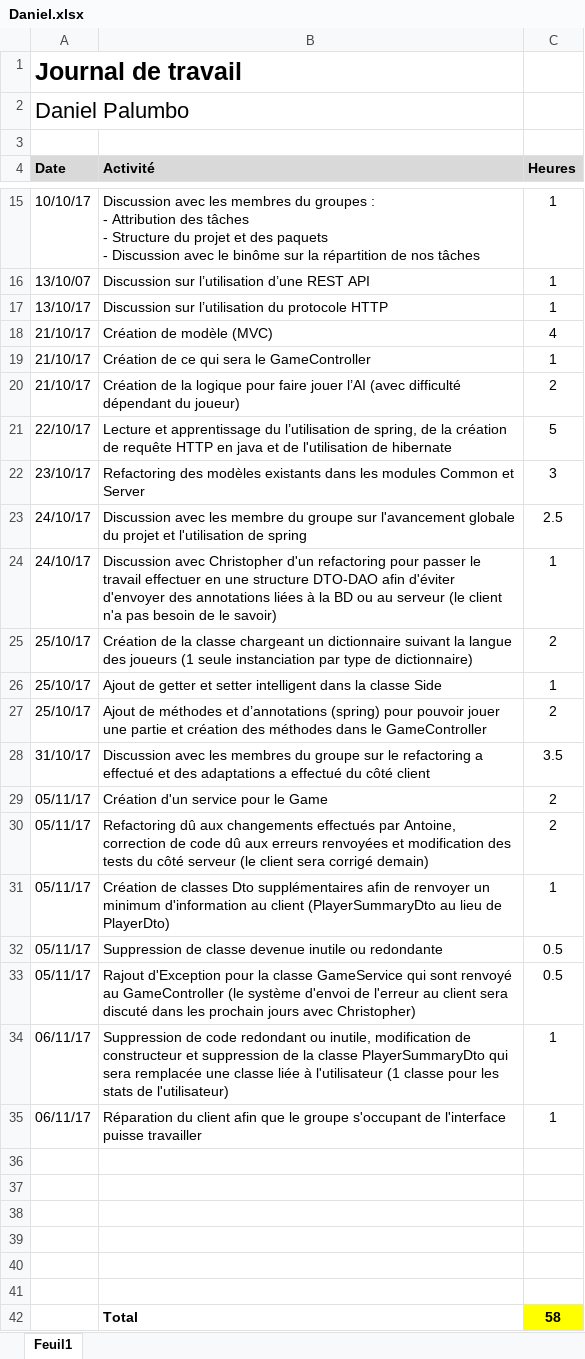
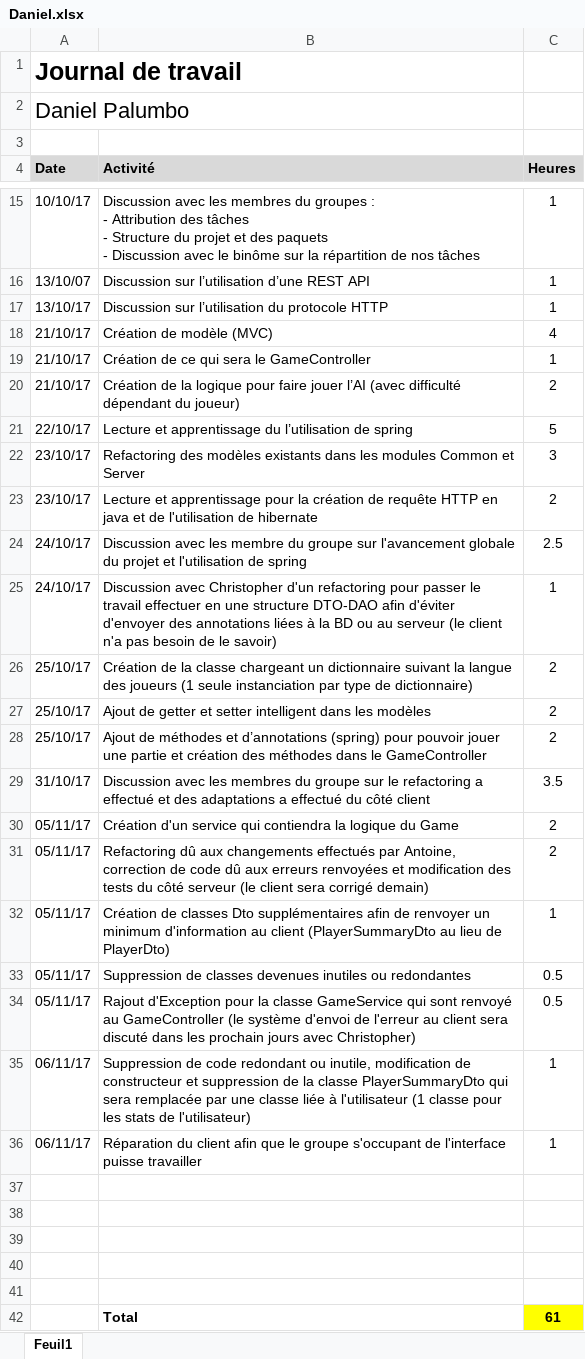
Before and after one commit to c-meier/HEIG-2017-PDG-WORDOFF, an Excel workbook: Journaux_de_travail/Daniel.xlsx, sheet Feuil1, drawn as a sheet; only a part is shown, gaps mark what is left out; values as stored, in another font and other column widths than the file's, no borders; removed rows and columns are numbered as before the commit, all else as after; the diff names each change by its address in the sheet, - before the commit and + after, or states it on an @@ line.

Commit message:
update my work diary

```diff
--- a/Journaux_de_travail/Daniel.xlsx (sheet Feuil1)
+++ b/Journaux_de_travail/Daniel.xlsx (sheet Feuil1)
-B21 (Activité): …l’utilisation de spring, de la création de requête HTTP en java et de l'utilisation de hibernate
+B21 (Activité): …l’utilisation de spring
+row 23: 23/10/17 | Lecture et apprentissage pour la création de requête HTTP en java et de l'utilisation de hibernate | 2
-B27 (Activité): …intelligent dans la classe Side
+B27 (Activité): …intelligent dans les modèles
-C27 (Heures): 1
+C27 (Heures): 2
-B30 (Activité): Création d'un service pour le Game
+B30 (Activité): Création d'un service qui contiendra la logique du Game
-B33 (Activité): Suppression de classe devenue inutile ou redondante
+B33 (Activité): Suppression de classes devenues inutiles ou redondantes
-B35 (Activité): …sera remplacée une classe…
+B35 (Activité): …sera remplacée par une classe…
-row 41: (empty)
-C42 (Heures): 58
+C42 (Heures): 61
```
